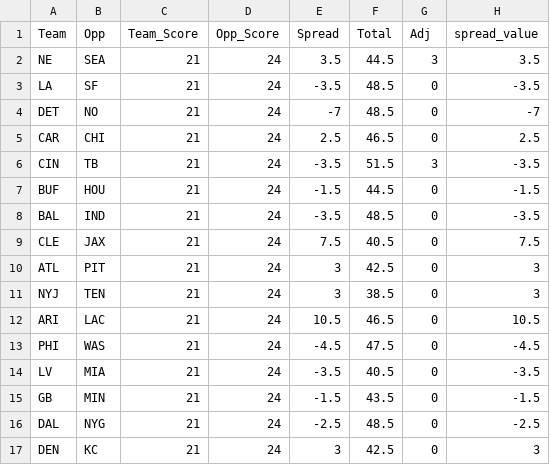
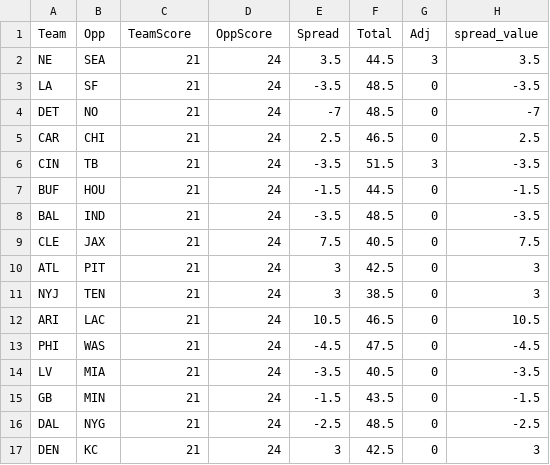
Before and after one commit to Deanomite1967/Deanomite_NFL_Picks_App, a CSV file: Week1_Results.csv, drawn as a sheet; only a part is shown; the diff names each change by its address in the sheet, - before the commit and + after, or states it on an @@ line.

Commit message:
Update Week1_Results.csv

```diff
--- a/Week1_Results.csv
+++ b/Week1_Results.csv
-C1: Team_Score
+C1: TeamScore
-D1: Opp_Score
+D1: OppScore
```
